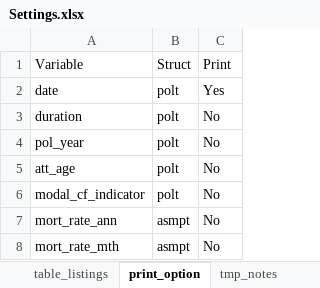
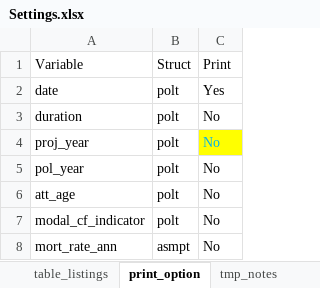
Before and after one commit to starrynitz/TradLifeModel, an Excel workbook: Input/Settings.xlsx, sheet print_option, drawn as a sheet; only a part is shown; the shorter side is filled out with more unchanged rows; values as stored, in another font and other column widths than the file's, no borders; the diff names each change by its address in the sheet, - before the commit and + after, or states it on an @@ line.

Commit message:
add projection and calendar year int rate tables

```diff
--- a/Input/Settings.xlsx (sheet print_option)
+++ b/Input/Settings.xlsx (sheet print_option)
+row 4: proj_year | polt | No
```
Also changed, not shown: sheet product_setup, sheet tmp_notes, sheet table_listings, sheet general_settings, hidden cells, 15 other files.
